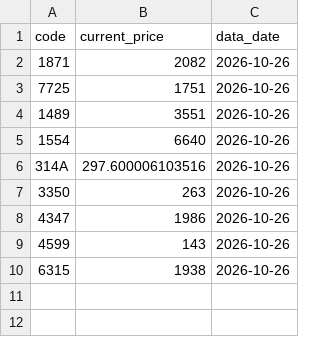
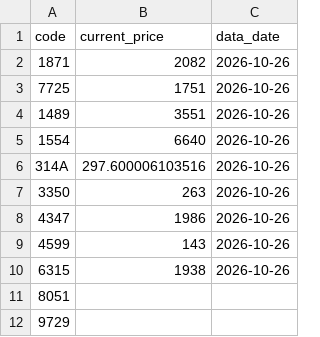
Before and after one commit to isakado/public-json-data, a CSV file: price.csv, drawn as a sheet.

```diff
--- a/price.csv
+++ b/price.csv
@@ -10 +10,3 @@ code,current_price,data_date
 6315,1938,2026-10-26
+8051,,
+9729,,
```
